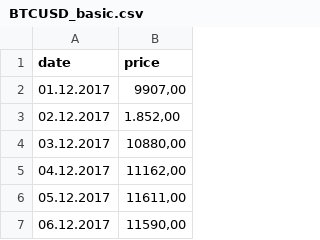
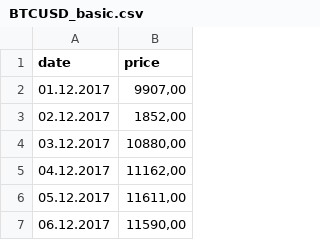
Before and after one commit to dyphen12/Leviathan, a CSV file: Leviathan/Fortune Tellers/Datasets/Eva prototype/BTCUSD_basic.csv, drawn as a sheet; only a part is shown.

Commit message:
csv

```diff
--- a/Leviathan/Fortune Tellers/Datasets/Eva prototype/BTCUSD_basic.csv
+++ b/Leviathan/Fortune Tellers/Datasets/Eva prototype/BTCUSD_basic.csv
@@ -2,3 +2,3 @@
 "01.12.2017","9907,00"
-"02.12.2017","1.852,00"
+"02.12.2017","1852,00"
 "03.12.2017","10880,00"
```
